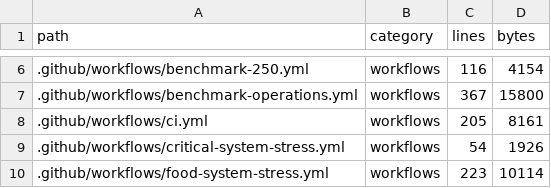
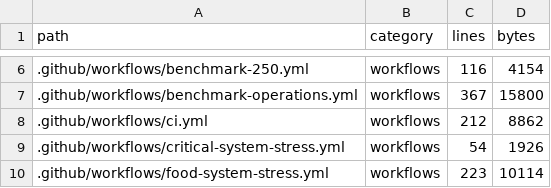
Before and after one commit to alirezarahimy-code/ticket, a TSV file: docs/system-map/FILES.tsv, drawn as a sheet; only a part is shown, gaps mark what is left out.

Commit message:
chore(system-map): بازتولید نقشه پس از ویرایش ci.yml (رفع قرمزی Guard — system map freshness)
Co-authored-by: arena-agent <297053741+arena-agent@users.noreply.github.com>

```diff
--- a/docs/system-map/FILES.tsv
+++ b/docs/system-map/FILES.tsv
@@ -7,3 +7,3 @@ path	category	lines	bytes
 .github/workflows/benchmark-operations.yml	workflows	367	15800
-.github/workflows/ci.yml	workflows	205	8161
+.github/workflows/ci.yml	workflows	212	8862
 .github/workflows/critical-system-stress.yml	workflows	54	1926
```
Also changed, not shown: 1 other file.
